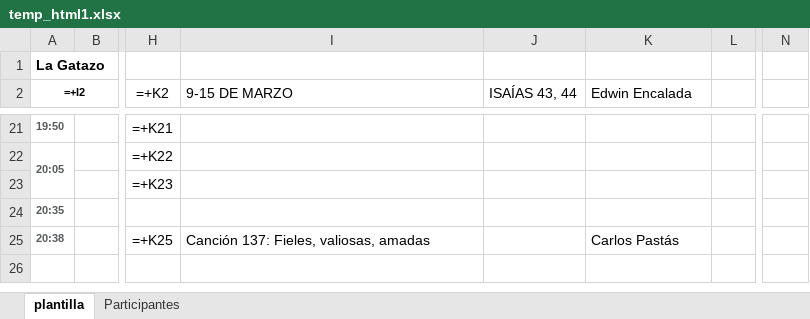
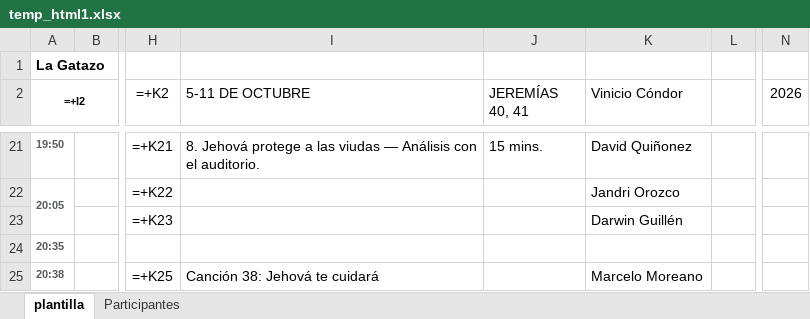
Before and after one commit to IsraelRocha1/Codigos, an Excel workbook: Asignaciones/Tablero/temp_html1.xlsx, sheet plantilla, drawn as a sheet; only a part is shown, gaps mark what is left out; values as stored, in another font and other column widths than the file's, no borders; formulas without a stored value are shown as written; the diff covers the shown part only; the diff names each change by its address in the sheet, - before the commit and + after, or states it on an @@ line.

```diff
--- a/Asignaciones/Tablero/temp_html1.xlsx (sheet plantilla)
+++ b/Asignaciones/Tablero/temp_html1.xlsx (sheet plantilla)
-I2: 9-15 DE MARZO
+I2: 5-11 DE OCTUBRE
-J2: ISAÍAS 43, 44
+J2: JEREMÍAS 40, 41
-K2: Edwin Encalada
+K2: Vinicio Cóndor
-N2: (empty)
+N2: 2026
-I21 (5-11 DE OCTUBRE): (empty)
+I21 (5-11 DE OCTUBRE): 8. Jehová protege a las viudas — Análisis con el auditorio.
-J21 (JEREMÍAS 40, 41): (empty)
+J21 (JEREMÍAS 40, 41): 15 mins.
-K21 (Vinicio Cóndor): (empty)
+K21 (Vinicio Cóndor): David Quiñonez
-K22 (Vinicio Cóndor): (empty)
+K22 (Vinicio Cóndor): Jandri Orozco
-K23 (Vinicio Cóndor): (empty)
+K23 (Vinicio Cóndor): Darwin Guillén
-I25 (5-11 DE OCTUBRE): Canción 137: Fieles, valiosas, amadas
+I25 (5-11 DE OCTUBRE): Canción 38: Jehová te cuidará
-K25 (Vinicio Cóndor): Carlos Pastás
+K25 (Vinicio Cóndor): Marcelo Moreano
```
Also changed, not shown: 4 added rows, 4 removed rows and 24 edited cells elsewhere in this sheet, Asignaciones/Recursos/canticos_lista.xlsx, Asignaciones/Recursos/hojas.xlsx, 45 other files.
